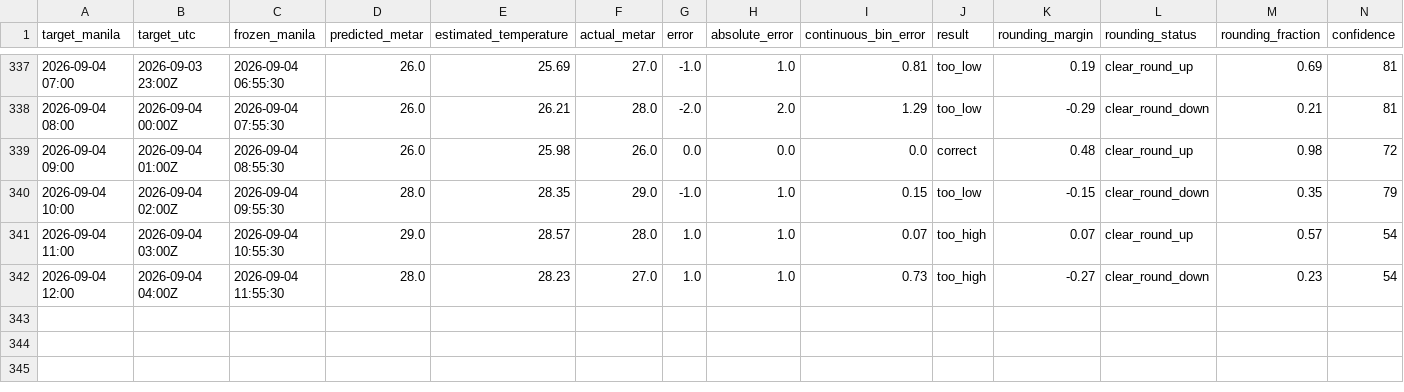
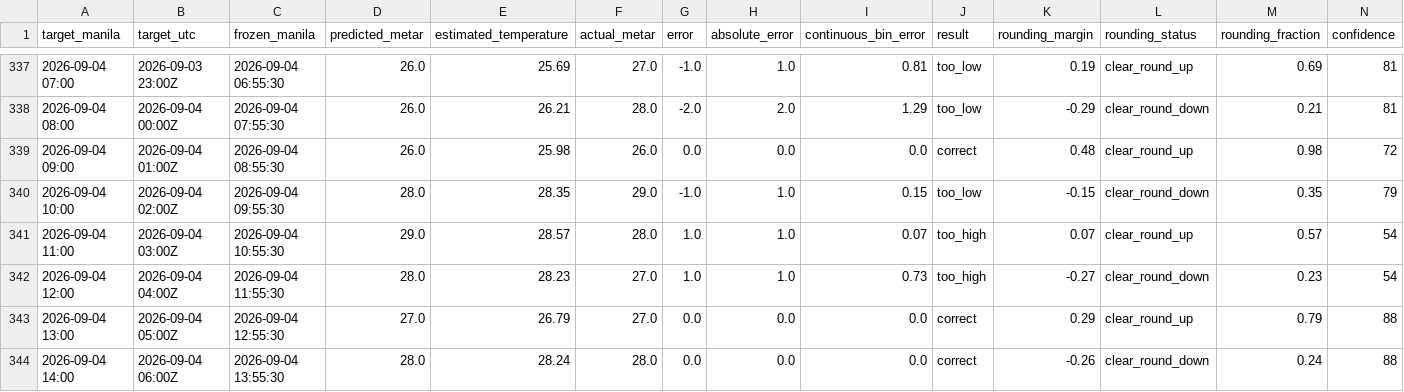
Before and after one commit to meautomatron/rpll-weather-data, a CSV file: rpll_predictions.csv, drawn as a sheet; only a part is shown, gaps mark what is left out; rows hold the shown columns only; the diff names each change by its address in the sheet, - before the commit and + after, or states it on an @@ line.

Commit message:
RPLL data 2026-09-04T14:11:24+08:00 - rpll_predictions.csv

```diff
--- a/rpll_predictions.csv
+++ b/rpll_predictions.csv
+row 343: 2026-09-04 13:00 | 2026-09-04 05:00Z | 2026-09-04 12:55:30 | 27.0 | 26.79 | 27.0 | 0.0 | 0.0 | 0.0 | correct | 0.29 | clear_round_up | 0.79 | 88
+row 344: 2026-09-04 14:00 | 2026-09-04 06:00Z | 2026-09-04 13:55:30 | 28.0 | 28.24 | 28.0 | 0.0 | 0.0 | 0.0 | correct | -0.26 | clear_round_down | 0.24 | 88
```
